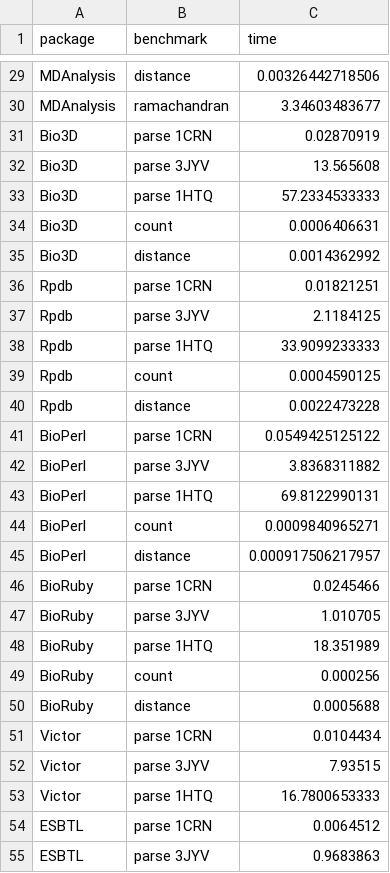
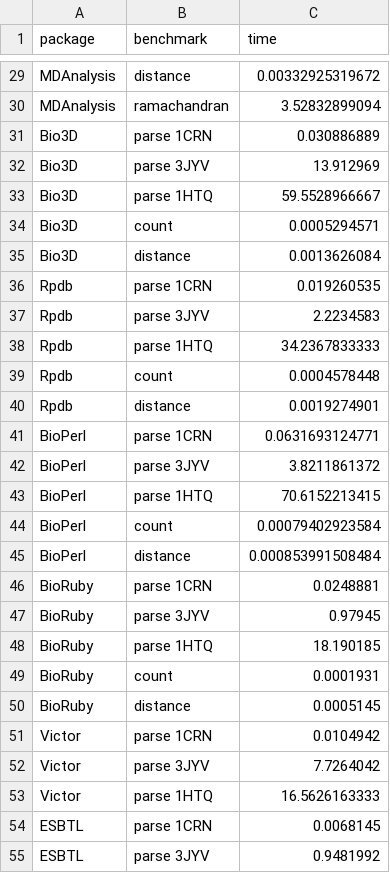
Before and after one commit to jgreener64/pdb-benchmarks, a CSV file: benchmarks.csv, drawn as a sheet; only a part is shown, gaps mark what is left out; the diff covers the shown part only; the diff names each change by its address in the sheet, - before the commit and + after, or states it on an @@ line.

```diff
--- a/benchmarks.csv
+++ b/benchmarks.csv
-C29 (time): 0.00326442718506
+C29 (time): 0.00332925319672
-C30 (time): 3.34603483677
+C30 (time): 3.52832899094
-C31 (time): 0.02870919
+C31 (time): 0.030886889
-C32 (time): 13.565608
+C32 (time): 13.912969
-C33 (time): 57.2334533333
+C33 (time): 59.5528966667
-C34 (time): 0.0006406631
+C34 (time): 0.0005294571
-C35 (time): 0.0014362992
+C35 (time): 0.0013626084
-C36 (time): 0.01821251
+C36 (time): 0.019260535
-C37 (time): 2.1184125
+C37 (time): 2.2234583
-C38 (time): 33.9099233333
+C38 (time): 34.2367833333
-C39 (time): 0.0004590125
+C39 (time): 0.0004578448
-C40 (time): 0.0022473228
+C40 (time): 0.0019274901
-C41 (time): 0.0549425125122
+C41 (time): 0.0631693124771
-C42 (time): 3.8368311882
+C42 (time): 3.8211861372
-C43 (time): 69.8122990131
+C43 (time): 70.6152213415
-C44 (time): 0.0009840965271
+C44 (time): 0.00079402923584
-C45 (time): 0.000917506217957
+C45 (time): 0.000853991508484
-C46 (time): 0.0245466
+C46 (time): 0.0248881
-C47 (time): 1.010705
+C47 (time): 0.97945
-C48 (time): 18.351989
+C48 (time): 18.190185
-C49 (time): 0.000256
+C49 (time): 0.0001931
-C50 (time): 0.0005688
+C50 (time): 0.0005145
-C51 (time): 0.0104434
+C51 (time): 0.0104942
-C52 (time): 7.93515
+C52 (time): 7.7264042
-C53 (time): 16.7800653333
+C53 (time): 16.5626163333
-C54 (time): 0.0064512
+C54 (time): 0.0068145
-C55 (time): 0.9683863
+C55 (time): 0.9481992
```
Also changed, not shown: 27 edited cells elsewhere in this file, 2 other files.
